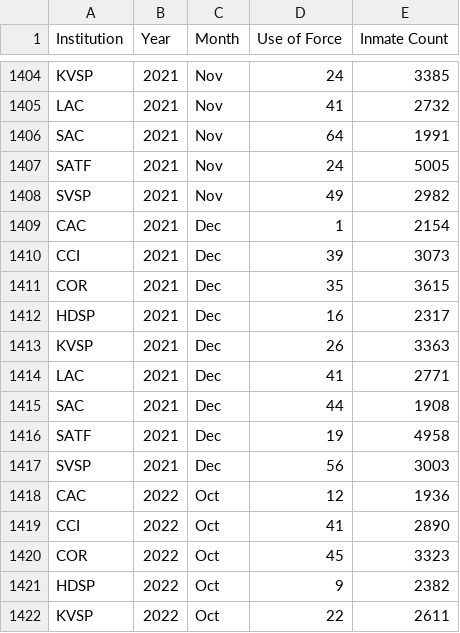
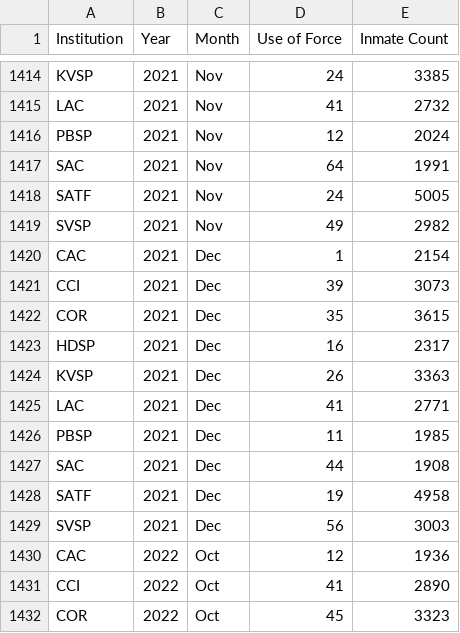
Before and after one commit to jrue/CDCR-Use-Of-Force-2009-2023, a CSV file: finished-csvs/all_data_final.csv, drawn as a sheet; only a part is shown, gaps mark what is left out; the shorter side is filled out with more unchanged rows; the diff covers the shown part only; the diff names each change by its address in the sheet, - before the commit and + after, or states it on an @@ line.

Commit message:
added PBSP for 2021

```diff
--- a/finished-csvs/all_data_final.csv
+++ b/finished-csvs/all_data_final.csv
+row 1416: PBSP | 2021 | Nov | 12 | 2024
+row 1426: PBSP | 2021 | Dec | 11 | 1985
```
Also changed, not shown: 10 added rows elsewhere in this file, finished-csvs/finished-2020-2021.csv, 3 other files.
